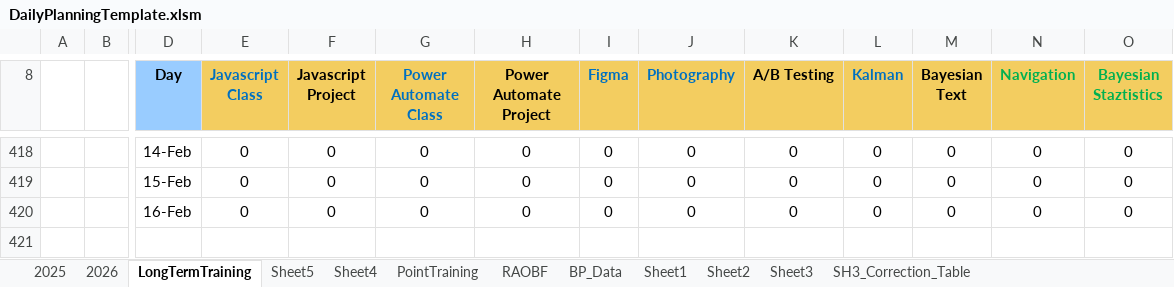
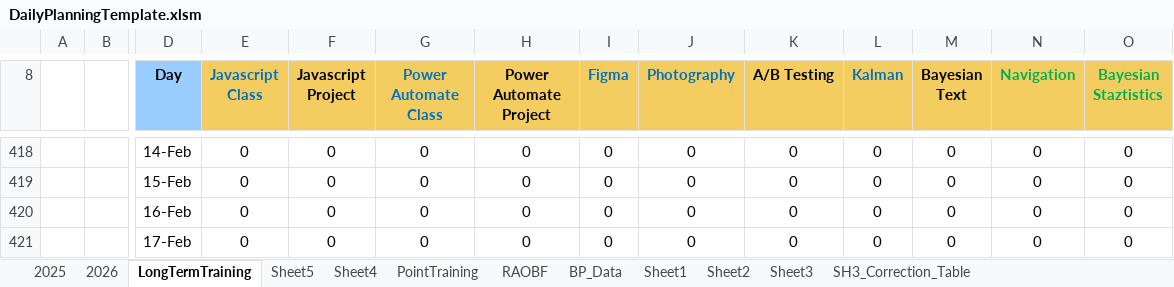
Before and after one commit to ziggle/PowerQueryBitsAndPieces, an Excel workbook: DailyPlanningTemplate.xlsm, sheet LongTermTraining, drawn as a sheet; only a part is shown, gaps mark what is left out; values as stored, in another font and other column widths than the file's, no borders; conditional formats not drawn; rows hold the shown columns only; the diff names each change by its address in the sheet, - before the commit and + after, or states it on an @@ line.

Commit message:
Start

```diff
--- a/DailyPlanningTemplate.xlsm (sheet LongTermTraining)
+++ b/DailyPlanningTemplate.xlsm (sheet LongTermTraining)
+row 421:  |  | 17-Feb | 0 | 0 | 0 | 0 | 0 | 0 | 0 | 0 | 0 | 0 | 0
```
Also changed, not shown: sheet 2026, sheet Sheet1, sheet SH3_Correction_Table, charts or pictures.
